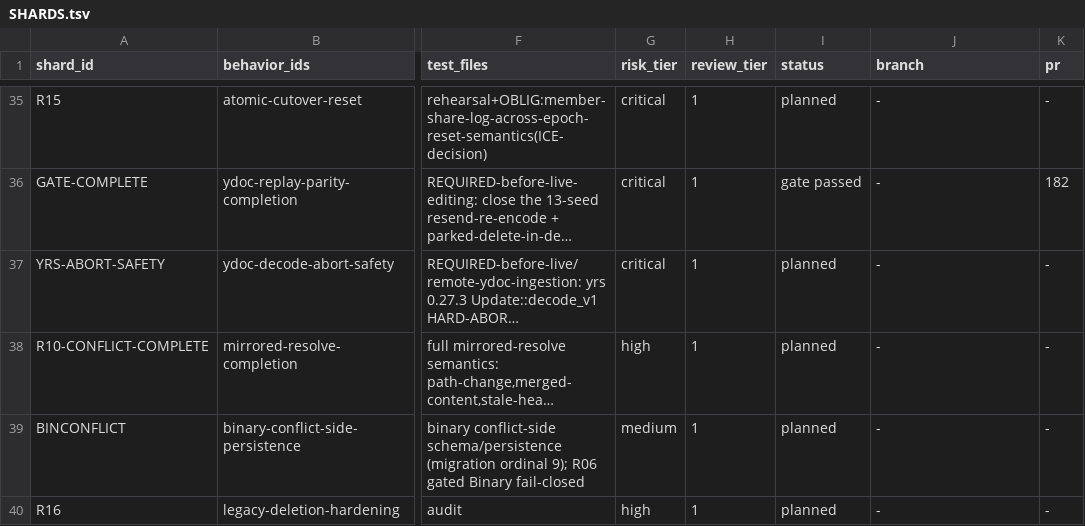
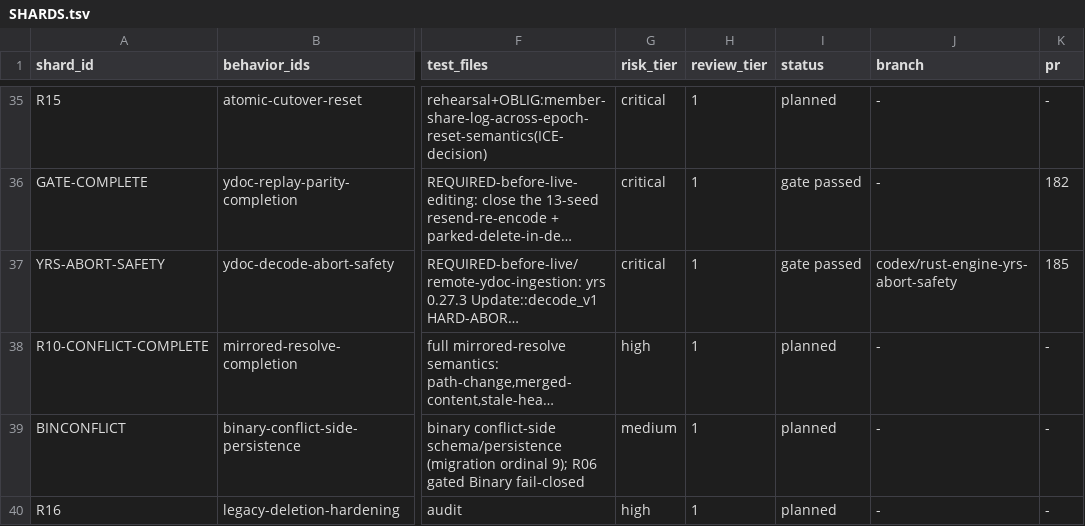
Before and after one commit to dohchq/dohc, a TSV file: docs/superpowers/plans/rust-engine/SHARDS.tsv, drawn as a sheet; only a part is shown, gaps mark what is left out; long unchanged cells end in …; the diff names each change by its address in the sheet, - before the commit and + after, or states it on an @@ line.

```diff
--- a/docs/superpowers/plans/rust-engine/SHARDS.tsv
+++ b/docs/superpowers/plans/rust-engine/SHARDS.tsv
-I37 (status): planned
+I37 (status): gate passed
-J37 (branch): -
+J37 (branch): codex/rust-engine-yrs-abort-safety
-K37 (pr): -
+K37 (pr): 185
```
Also changed, not shown: 1 other file.
